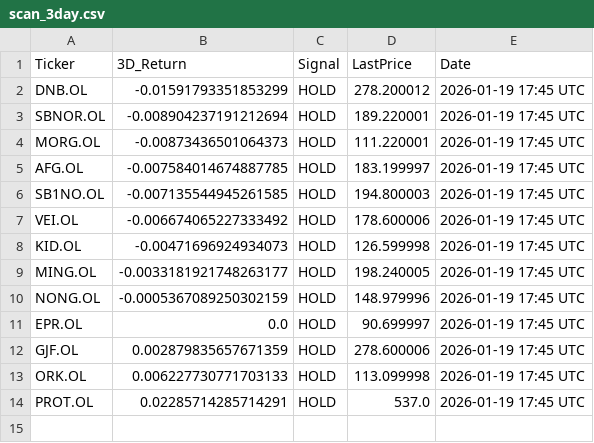
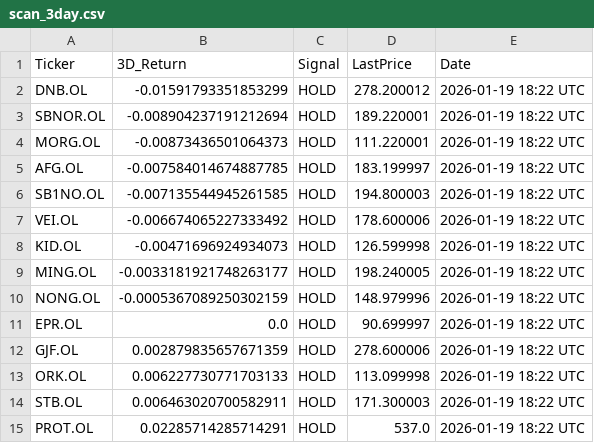
Before and after one commit to AndersHagenH/Stock_fetches, a CSV file: public/data/scan_3day.csv, drawn as a sheet.

```diff
--- a/public/data/scan_3day.csv
+++ b/public/data/scan_3day.csv
@@ -1,14 +1,15 @@
 Ticker,3D_Return,Signal,LastPrice,Date
-DNB.OL,-0.01591793351853299,HOLD,278.200012,2026-01-19 17:45 UTC
-SBNOR.OL,-0.008904237191212694,HOLD,189.220001,2026-01-19 17:45 UTC
-MORG.OL,-0.00873436501064373,HOLD,111.220001,2026-01-19 17:45 UTC
-AFG.OL,-0.007584014674887785,HOLD,183.199997,2026-01-19 17:45 UTC
-SB1NO.OL,-0.007135544945261585,HOLD,194.800003,2026-01-19 17:45 UTC
-VEI.OL,-0.006674065227333492,HOLD,178.600006,2026-01-19 17:45 UTC
-KID.OL,-0.00471696924934073,HOLD,126.599998,2026-01-19 17:45 UTC
-MING.OL,-0.0033181921748263177,HOLD,198.240005,2026-01-19 17:45 UTC
-NONG.OL,-0.0005367089250302159,HOLD,148.979996,2026-01-19 17:45 UTC
-EPR.OL,0.0,HOLD,90.699997,2026-01-19 17:45 UTC
-GJF.OL,0.002879835657671359,HOLD,278.600006,2026-01-19 17:45 UTC
-ORK.OL,0.006227730771703133,HOLD,113.099998,2026-01-19 17:45 UTC
-PROT.OL,0.02285714285714291,HOLD,537.0,2026-01-19 17:45 UTC
+DNB.OL,-0.01591793351853299,HOLD,278.200012,2026-01-19 18:22 UTC
+SBNOR.OL,-0.008904237191212694,HOLD,189.220001,2026-01-19 18:22 UTC
+MORG.OL,-0.00873436501064373,HOLD,111.220001,2026-01-19 18:22 UTC
+AFG.OL,-0.007584014674887785,HOLD,183.199997,2026-01-19 18:22 UTC
+SB1NO.OL,-0.007135544945261585,HOLD,194.800003,2026-01-19 18:22 UTC
+VEI.OL,-0.006674065227333492,HOLD,178.600006,2026-01-19 18:22 UTC
+KID.OL,-0.00471696924934073,HOLD,126.599998,2026-01-19 18:22 UTC
+MING.OL,-0.0033181921748263177,HOLD,198.240005,2026-01-19 18:22 UTC
+NONG.OL,-0.0005367089250302159,HOLD,148.979996,2026-01-19 18:22 UTC
+EPR.OL,0.0,HOLD,90.699997,2026-01-19 18:22 UTC
+GJF.OL,0.002879835657671359,HOLD,278.600006,2026-01-19 18:22 UTC
+ORK.OL,0.006227730771703133,HOLD,113.099998,2026-01-19 18:22 UTC
+STB.OL,0.006463020700582911,HOLD,171.300003,2026-01-19 18:22 UTC
+PROT.OL,0.02285714285714291,HOLD,537.0,2026-01-19 18:22 UTC
```
Also changed, not shown: 1 other file.
